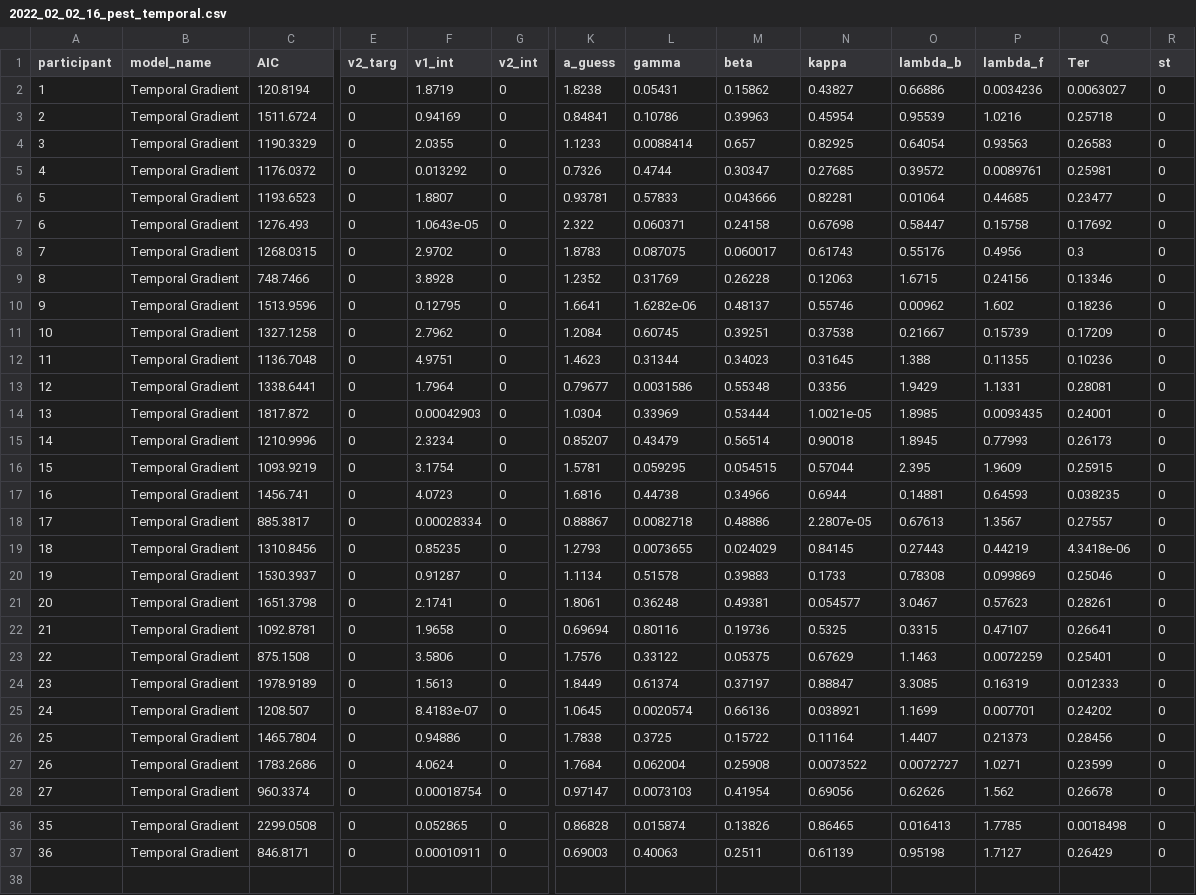
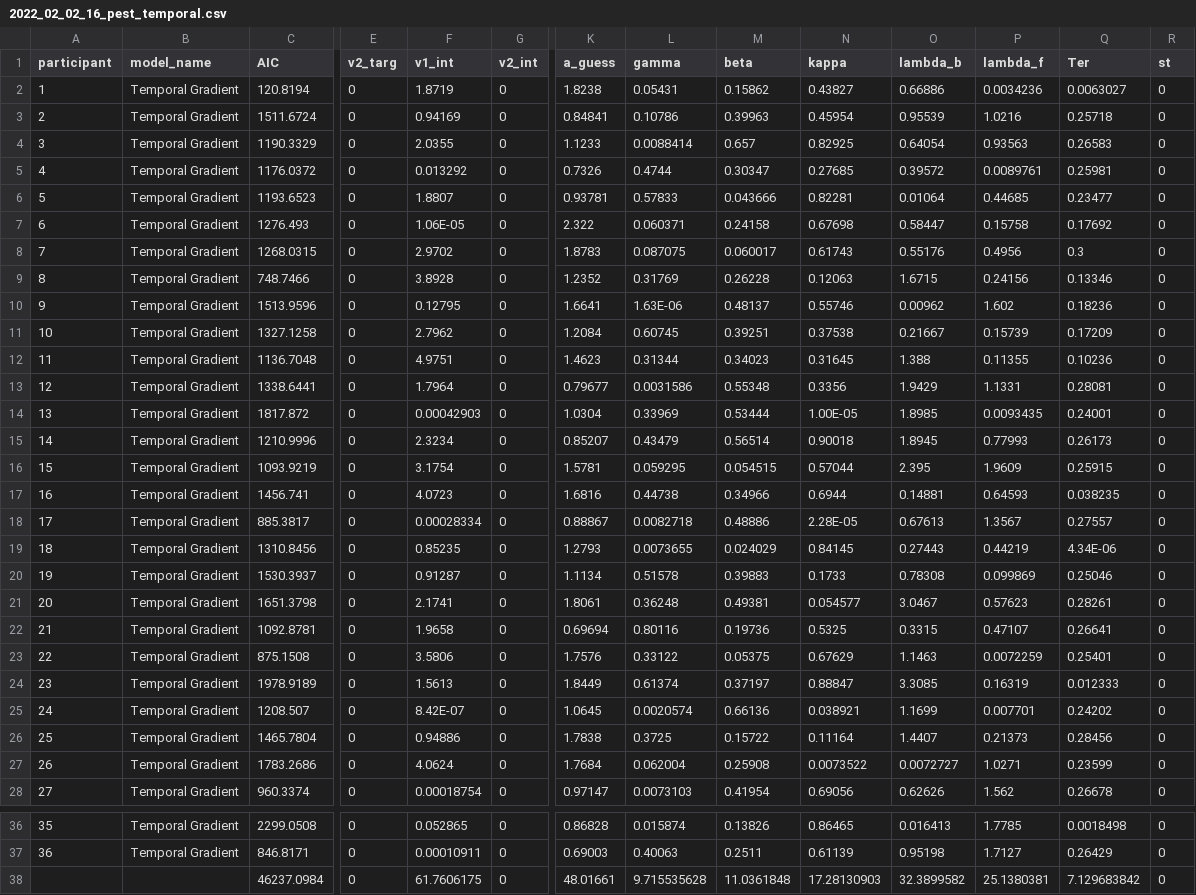
Before and after one commit to jaszhou1/sourcemem_online, a CSV file: analysis/models/MATLAB/2022_02_02_16_pest_temporal.csv, drawn as a sheet; only a part is shown, gaps mark what is left out; rows hold the shown columns only; the diff names each change by its address in the sheet, - before the commit and + after, or states it on an @@ line.

Commit message:
Diffusion model eta
Allow eta to vary for temporal and spatiotemporal models. Also added .csv with parameter estimates and AICs

```diff
--- a/analysis/models/MATLAB/2022_02_02_16_pest_temporal.csv
+++ b/analysis/models/MATLAB/2022_02_02_16_pest_temporal.csv
-F7 (v1_int): 1.0643e-05
+F7 (v1_int): 1.06E-05
-L10 (gamma): 1.6282e-06
+L10 (gamma): 1.63E-06
-N14 (kappa): 1.0021e-05
+N14 (kappa): 1.00E-05
-N18 (kappa): 2.2807e-05
+N18 (kappa): 2.28E-05
-Q19 (Ter): 4.3418e-06
+Q19 (Ter): 4.34E-06
-F25 (v1_int): 8.4183e-07
+F25 (v1_int): 8.42E-07
+row 38:  |  | 46237.0984 | 0 | 61.7606175 | 0 | 48.01661 | 9.715535628 | 11.0361848 | 17.28130903 | 32.3899582 | 25.1380381 | 7.129683842 | 0
```
Also changed, not shown: analysis/models/MATLAB/2022_02_02_16_pest_flat_intrusion.csv, analysis/models/MATLAB/2022_02_02_16_pest_pure_guess.csv, 5 other files.
